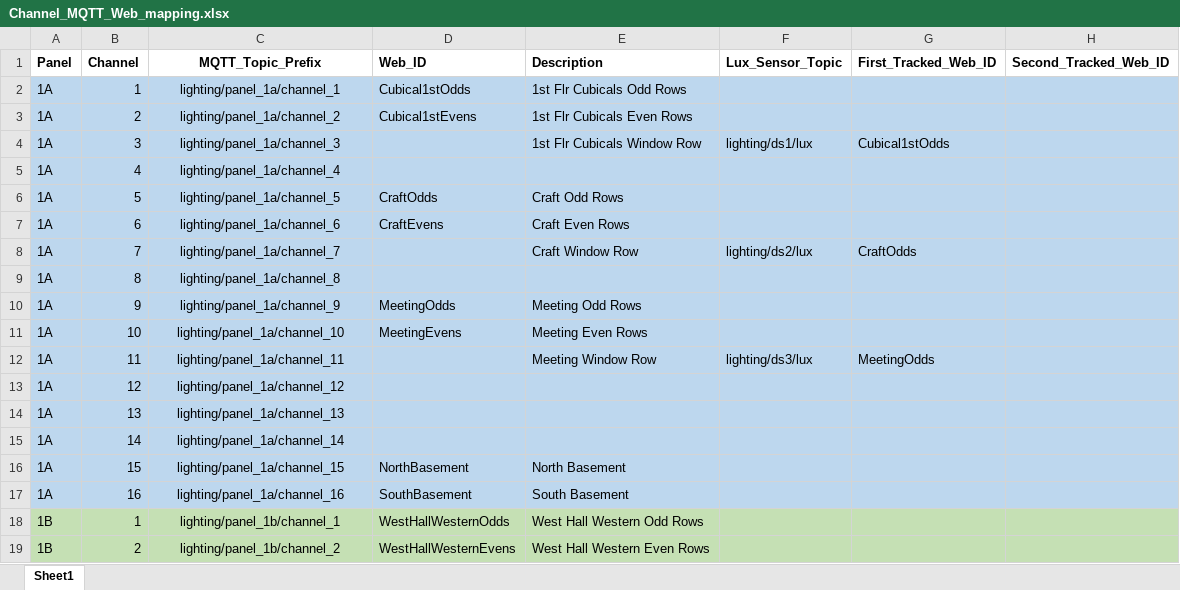
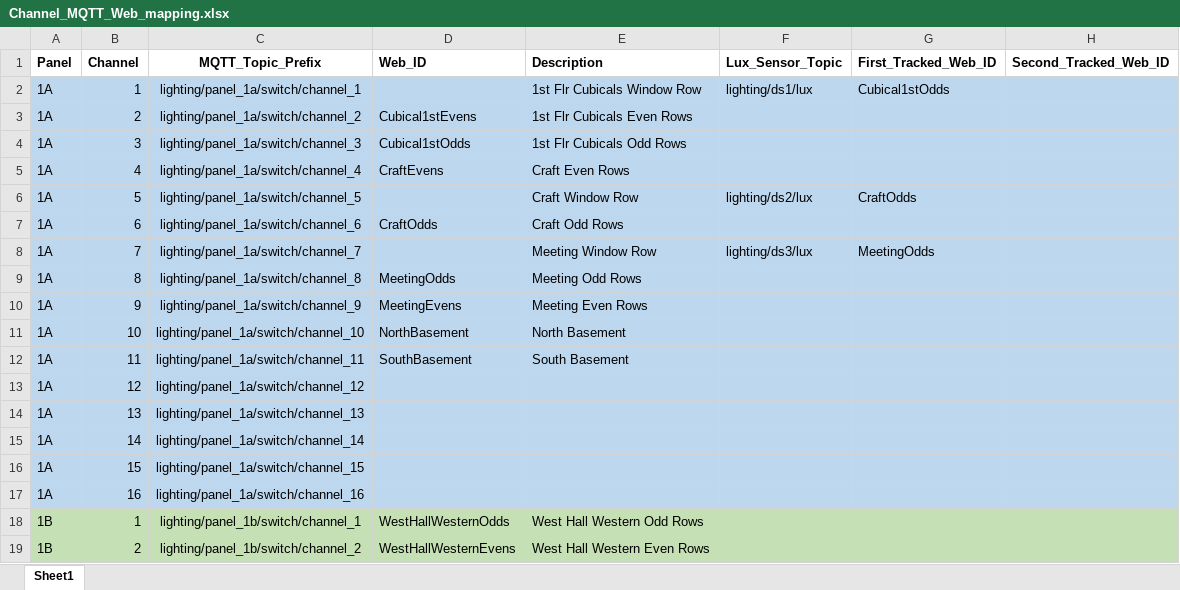
Before and after one commit to roycepipkins/MMSLighting, an Excel workbook: UI/Channel_MQTT_Web_mapping.xlsx, sheet Sheet1, drawn as a sheet; only a part is shown; values as stored, in another font and other column widths than the file's, no borders; removed rows and columns are numbered as before the commit, all else as after; the diff covers the shown part only; the diff names each change by its address in the sheet, - before the commit and + after, or states it on an @@ line.

Commit message:
Correct mapping and inversion issues.

```diff
--- a/UI/Channel_MQTT_Web_mapping.xlsx (sheet Sheet1)
+++ b/UI/Channel_MQTT_Web_mapping.xlsx (sheet Sheet1)
-row 2: 1A | 1 | lighting/panel_1a/channel_1 | Cubical1stOdds | 1st Flr Cubicals Odd Rows
+row 2: 1A | 1 | lighting/panel_1a/switch/channel_1 |  | 1st Flr Cubicals Window Row | lighting/ds1/lux | Cubical1stOdds
-C3 (MQTT_Topic_Prefix): lighting/panel_1a/channel_2
+C3 (MQTT_Topic_Prefix): lighting/panel_1a/switch/channel_2
-row 4: 1A | 3 | lighting/panel_1a/channel_3 |  | 1st Flr Cubicals Window Row | lighting/ds1/lux | Cubical1stOdds
-row 5: 1A | 4 | lighting/panel_1a/channel_4
-row 6: 1A | 5 | lighting/panel_1a/channel_5 | CraftOdds | Craft Odd Rows
+row 4: 1A | 3 | lighting/panel_1a/switch/channel_3 | Cubical1stOdds | 1st Flr Cubicals Odd Rows
-B5 (Channel): 6
+B5 (Channel): 4
-C5 (MQTT_Topic_Prefix): lighting/panel_1a/channel_6
+C5 (MQTT_Topic_Prefix): lighting/panel_1a/switch/channel_4
-B6 (Channel): 7
+B6 (Channel): 5
-C6 (MQTT_Topic_Prefix): lighting/panel_1a/channel_7
+C6 (MQTT_Topic_Prefix): lighting/panel_1a/switch/channel_5
-row 9: 1A | 8 | lighting/panel_1a/channel_8
+row 7: 1A | 6 | lighting/panel_1a/switch/channel_6 | CraftOdds | Craft Odd Rows
+row 8: 1A | 7 | lighting/panel_1a/switch/channel_7 |  | Meeting Window Row | lighting/ds3/lux | MeetingOdds
-B9 (Channel): 9
+B9 (Channel): 8
-C9 (MQTT_Topic_Prefix): lighting/panel_1a/channel_9
+C9 (MQTT_Topic_Prefix): lighting/panel_1a/switch/channel_8
-B10 (Channel): 10
+B10 (Channel): 9
-C10 (MQTT_Topic_Prefix): lighting/panel_1a/channel_10
+C10 (MQTT_Topic_Prefix): lighting/panel_1a/switch/channel_9
-row 12: 1A | 11 | lighting/panel_1a/channel_11 |  | Meeting Window Row | lighting/ds3/lux | MeetingOdds
+row 11: 1A | 10 | lighting/panel_1a/switch/channel_10 | NorthBasement | North Basement
+row 12: 1A | 11 | lighting/panel_1a/switch/channel_11 | SouthBasement | South Basement
-C13 (MQTT_Topic_Prefix): lighting/panel_1a/channel_12
+C13 (MQTT_Topic_Prefix): lighting/panel_1a/switch/channel_12
-C14 (MQTT_Topic_Prefix): lighting/panel_1a/channel_13
+C14 (MQTT_Topic_Prefix): lighting/panel_1a/switch/channel_13
-C15 (MQTT_Topic_Prefix): lighting/panel_1a/channel_14
+C15 (MQTT_Topic_Prefix): lighting/panel_1a/switch/channel_14
-C16 (MQTT_Topic_Prefix): lighting/panel_1a/channel_15
+C16 (MQTT_Topic_Prefix): lighting/panel_1a/switch/channel_15
-D16 (Web_ID): NorthBasement
+D16 (Web_ID): (empty)
-E16 (Description): North Basement
+E16 (Description): (empty)
-C17 (MQTT_Topic_Prefix): lighting/panel_1a/channel_16
+C17 (MQTT_Topic_Prefix): lighting/panel_1a/switch/channel_16
-D17 (Web_ID): SouthBasement
+D17 (Web_ID): (empty)
-E17 (Description): South Basement
+E17 (Description): (empty)
-C18 (MQTT_Topic_Prefix): lighting/panel_1b/channel_1
+C18 (MQTT_Topic_Prefix): lighting/panel_1b/switch/channel_1
-C19 (MQTT_Topic_Prefix): lighting/panel_1b/channel_2
+C19 (MQTT_Topic_Prefix): lighting/panel_1b/switch/channel_2
```
Also changed, not shown: 48 edited cells elsewhere in this sheet, 2 other files.
